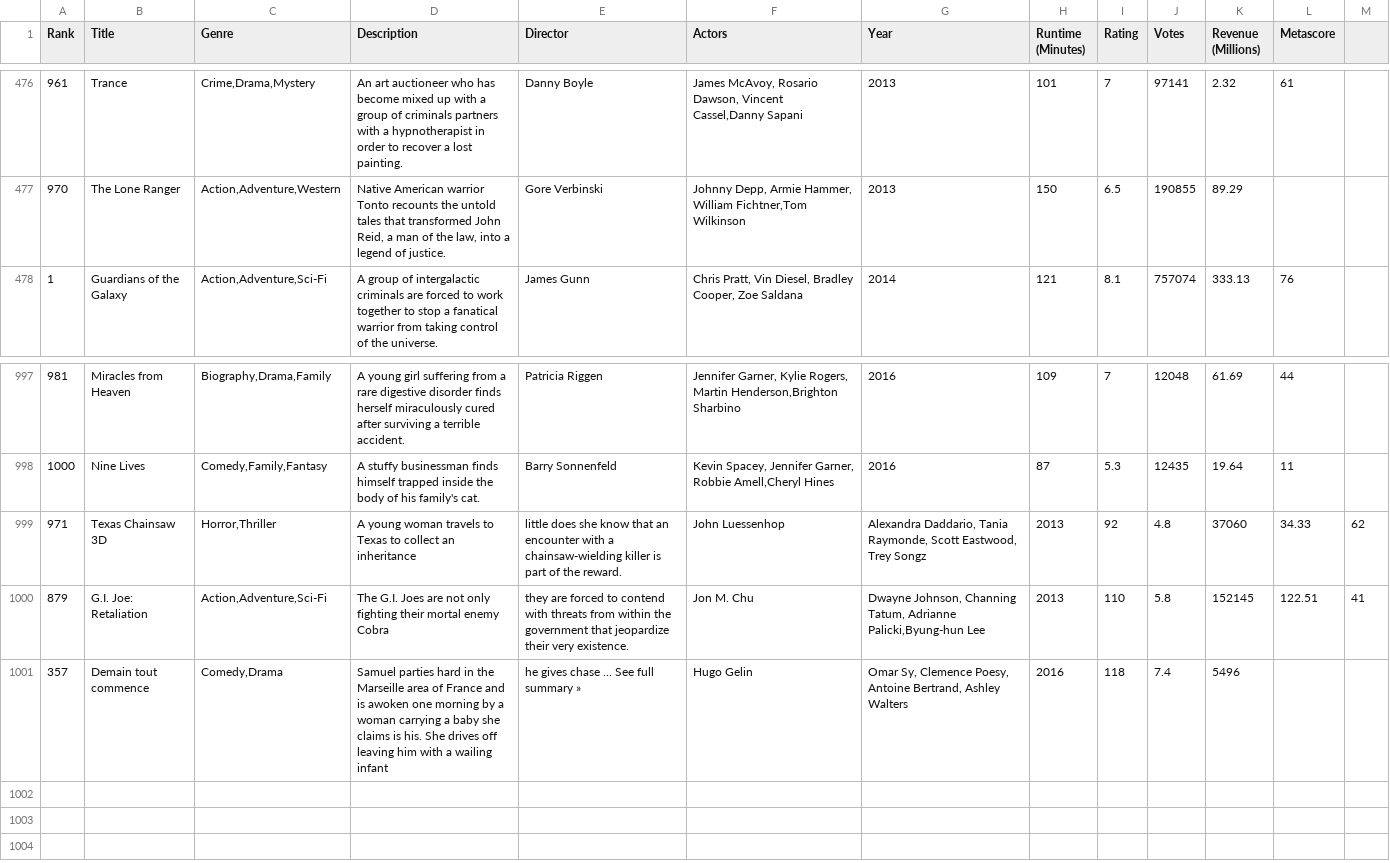
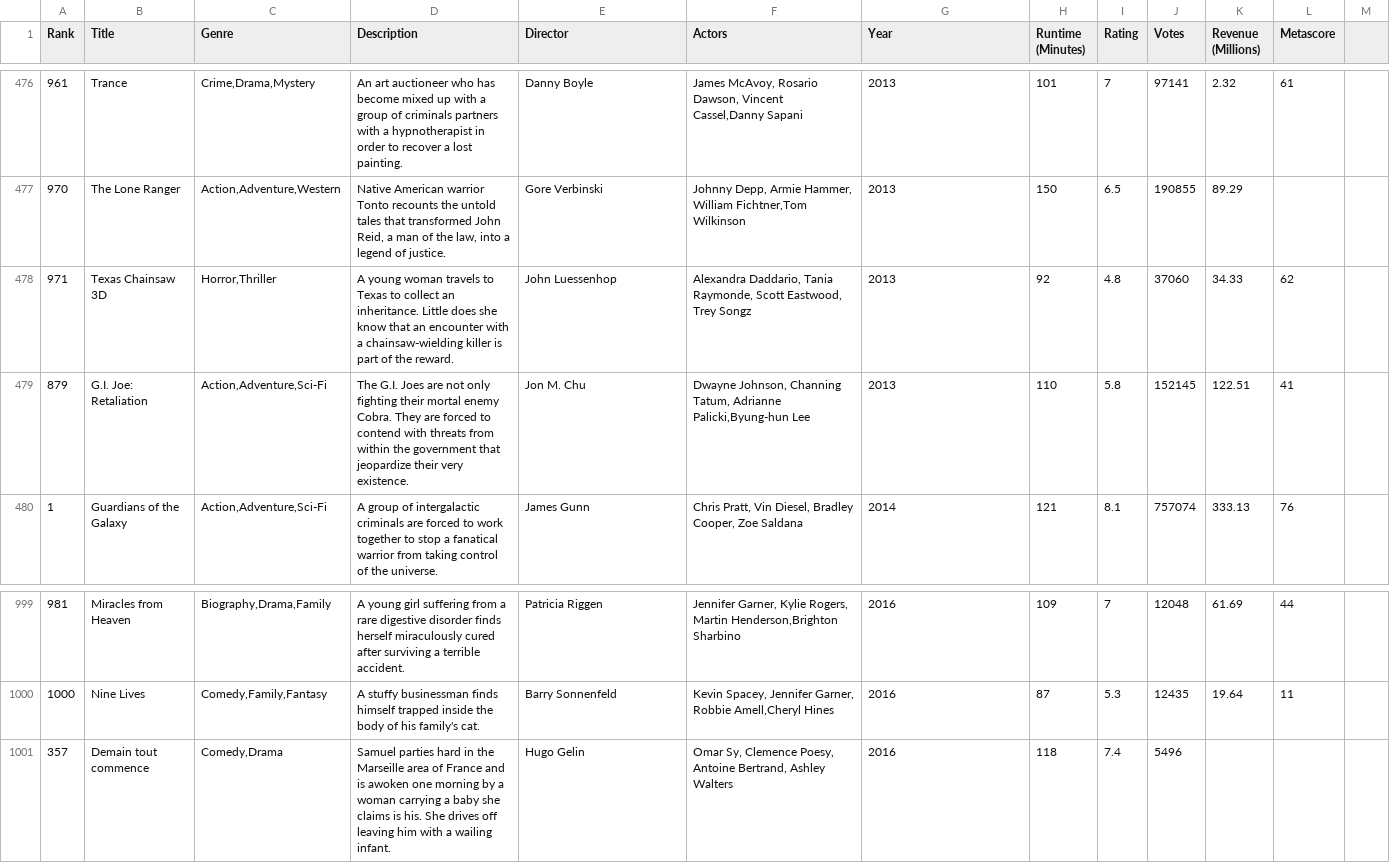
Before and after one commit to lukamiletic95/ASM_Project, a CSV file: files/IMDB-Movie-Data.csv, drawn as a sheet; only a part is shown, gaps mark what is left out; removed rows and columns are numbered as before the commit, all else as after; the diff names each change by its address in the sheet, - before the commit and + after, or states it on an @@ line.

Commit message:
Directors' productivity finished

```diff
--- a/files/IMDB-Movie-Data.csv
+++ b/files/IMDB-Movie-Data.csv
+row 478: 971 | Texas Chainsaw 3D | Horror,Thriller | A young woman travels to Texas to collect an inheritance. Little does she know that an encounter with a chainsaw-wielding killer is part of the reward. | John Luessenhop | Alexandra Daddario, Tania Raymonde, Scott Eastwood, Trey Songz | 2013 | 92 | 4.8 | 37060 | 34.33 | 62
+row 479: 879 | G.I. Joe: Retaliation | Action,Adventure,Sci-Fi | The G.I. Joes are not only fighting their mortal enemy Cobra. They are forced to contend with threats from within the government that jeopardize their very existence. | Jon M. Chu | Dwayne Johnson, Channing Tatum, Adrianne Palicki,Byung-hun Lee | 2013 | 110 | 5.8 | 152145 | 122.51 | 41
-row 999: 971 | Texas Chainsaw 3D | Horror,Thriller | A young woman travels to Texas to collect an inheritance | little does she know that an encounter with a chainsaw-wielding killer is part of the reward. | John Luessenhop | Alexandra Daddario, Tania Raymonde, Scott Eastwood, Trey Songz | 2013 | 92 | 4.8 | 37060 | 34.33 | 62
-row 1000: 879 | G.I. Joe: Retaliation | Action,Adventure,Sci-Fi | The G.I. Joes are not only fighting their mortal enemy Cobra | they are forced to contend with threats from within the government that jeopardize their very existence. | Jon M. Chu | Dwayne Johnson, Channing Tatum, Adrianne Palicki,Byung-hun Lee | 2013 | 110 | 5.8 | 152145 | 122.51 | 41
-D1001 (Description): …a wailing infant
+D1001 (Description): …a wailing infant.
-E1001 (Director): he gives chase ... See full summary »
+E1001 (Director): Hugo Gelin
-F1001 (Actors): Hugo Gelin
+F1001 (Actors): Omar Sy, Clemence Poesy, Antoine Bertrand, Ashley Walters
-G1001 (Year): Omar Sy, Clemence Poesy, Antoine Bertrand, Ashley Walters
+G1001 (Year): 2016
-H1001 (Runtime (Minutes)): 2016
+H1001 (Runtime (Minutes)): 118
-I1001 (Rating): 118
+I1001 (Rating): 7.4
-J1001 (Votes): 7.4
+J1001 (Votes): 5496
-K1001 (Revenue (Millions)): 5496
+K1001 (Revenue (Millions)): (empty)
```
Also changed, not shown: 8 other files.
